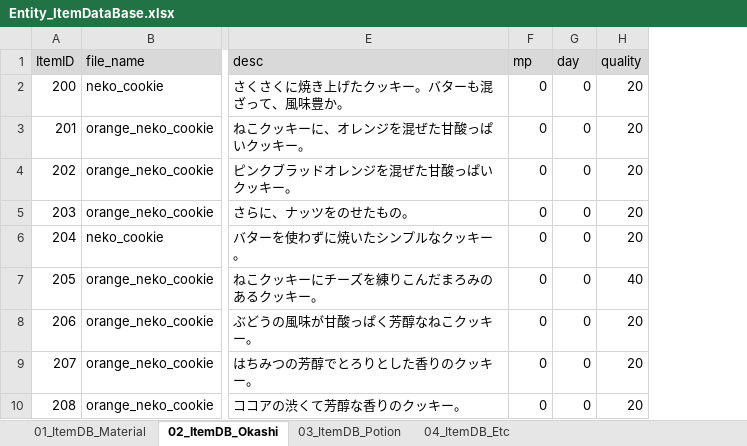
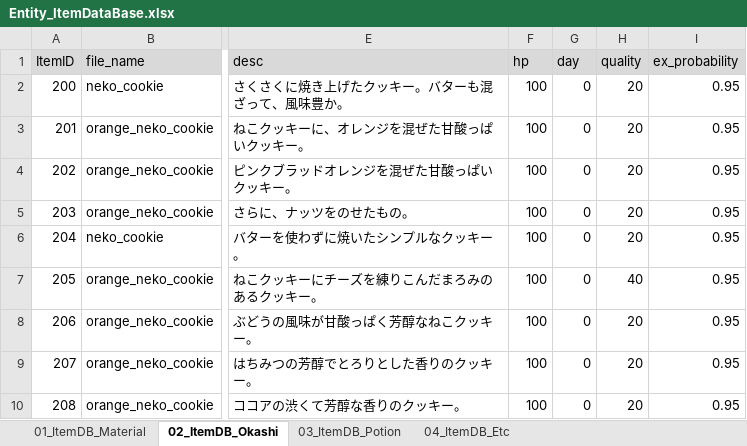
Before and after one commit to matoarita/Okashi_Atlier2, an Excel workbook: Assets/Excel_Data/Entity_ItemDataBase.xlsx, sheet 02_ItemDB_Okashi, drawn as a sheet; only a part is shown, gaps mark what is left out; values as stored, in another font and other column widths than the file's, no borders; removed rows and columns are numbered as before the commit, all else as after; the diff names each change by its address in the sheet, - before the commit and + after, or states it on an @@ line.

```diff
--- a/Assets/Excel_Data/Entity_ItemDataBase.xlsx (sheet 02_ItemDB_Okashi)
+++ b/Assets/Excel_Data/Entity_ItemDataBase.xlsx (sheet 02_ItemDB_Okashi)
-column F (mp), rows 2-10: all 0
+column F (hp), rows 2-10: all 100
+column I (ex_probability), rows 2-10: all 0.95
```
Also changed, not shown: sheet 04_ItemDB_Etc, sheet 03_ItemDB_Potion, sheet 01_ItemDB_Material, 36 other files.
